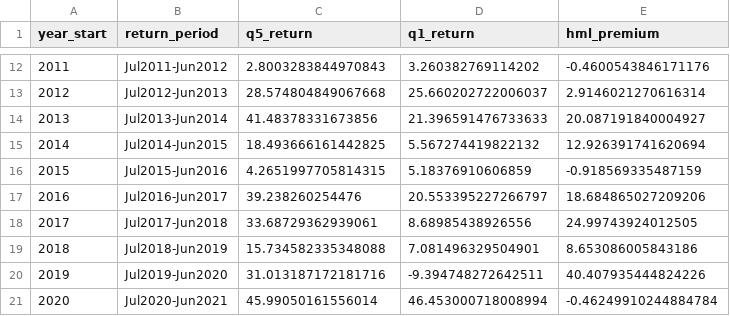
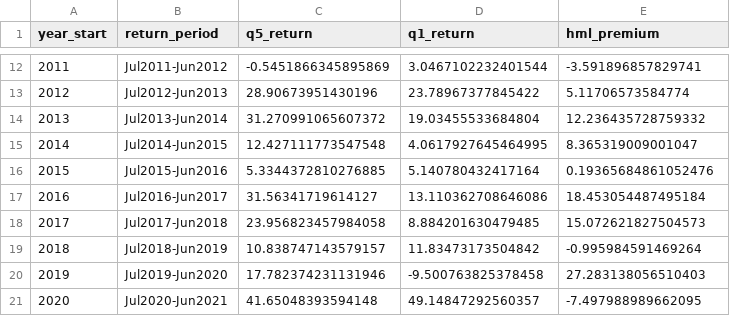
Before and after one commit to vastdreams/fse-rnd-alpha, a CSV file: paper_latex/data/annual_hml_premium.csv, drawn as a sheet; only a part is shown, gaps mark what is left out; the diff covers the shown part only.

```diff
--- a/paper_latex/data/annual_hml_premium.csv
+++ b/paper_latex/data/annual_hml_premium.csv
@@ -12,10 +12,10 @@ year_start,return_period,q5_return,q1_return,hml_premium
-2011,Jul2011-Jun2012,2.8003283844970843,3.260382769114202,-0.4600543846171176
-2012,Jul2012-Jun2013,28.574804849067668,25.660202722006037,2.9146021270616314
-2013,Jul2013-Jun2014,41.48378331673856,21.396591476733633,20.087191840004927
-2014,Jul2014-Jun2015,18.493666161442825,5.567274419822132,12.926391741620694
-2015,Jul2015-Jun2016,4.2651997705814315,5.18376910606859,-0.918569335487159
-2016,Jul2016-Jun2017,39.238260254476,20.553395227266797,18.684865027209206
-2017,Jul2017-Jun2018,33.68729362939061,8.68985438926556,24.99743924012505
-2018,Jul2018-Jun2019,15.734582335348088,7.081496329504901,8.653086005843186
-2019,Jul2019-Jun2020,31.013187172181716,-9.394748272642511,40.407935444824226
-2020,Jul2020-Jun2021,45.99050161556014,46.453000718008994,-0.46249910244884784
+2011,Jul2011-Jun2012,-0.5451866345895869,3.0467102232401544,-3.591896857829741
+2012,Jul2012-Jun2013,28.90673951430196,23.78967377845422,5.11706573584774
+2013,Jul2013-Jun2014,31.270991065607372,19.03455533684804,12.236435728759332
+2014,Jul2014-Jun2015,12.427111773547548,4.0617927645464995,8.365319009001047
+2015,Jul2015-Jun2016,5.3344372810276885,5.140780432417164,0.19365684861052476
+2016,Jul2016-Jun2017,31.56341719614127,13.110362708646086,18.453054487495184
+2017,Jul2017-Jun2018,23.956823457984058,8.884201630479485,15.072621827504573
+2018,Jul2018-Jun2019,10.838747143579157,11.83473173504842,-0.995984591469264
+2019,Jul2019-Jun2020,17.782374231131946,-9.500763825378458,27.283138056510403
+2020,Jul2020-Jun2021,41.65048393594148,49.14847292560357,-7.497988989662095
```
Also changed, not shown: 42 edited cells elsewhere in this file, paper_latex/data/annual_quintile_growth.csv, paper_latex/data/investable_growth.csv, 16 other files.
